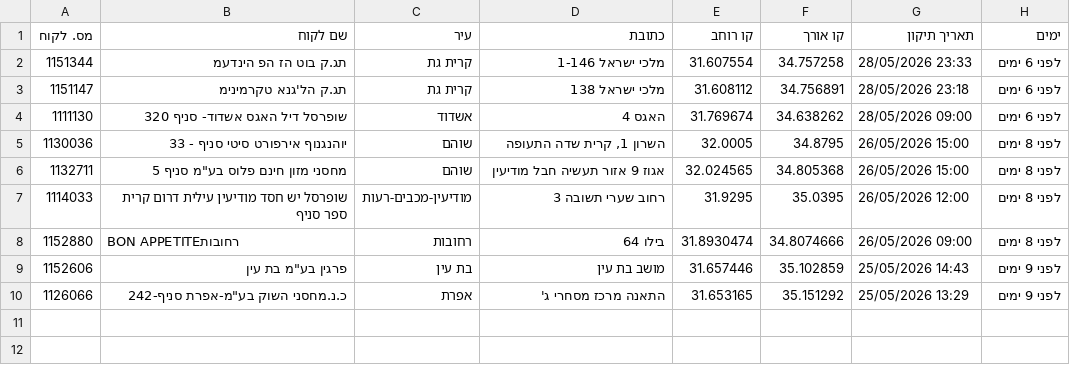
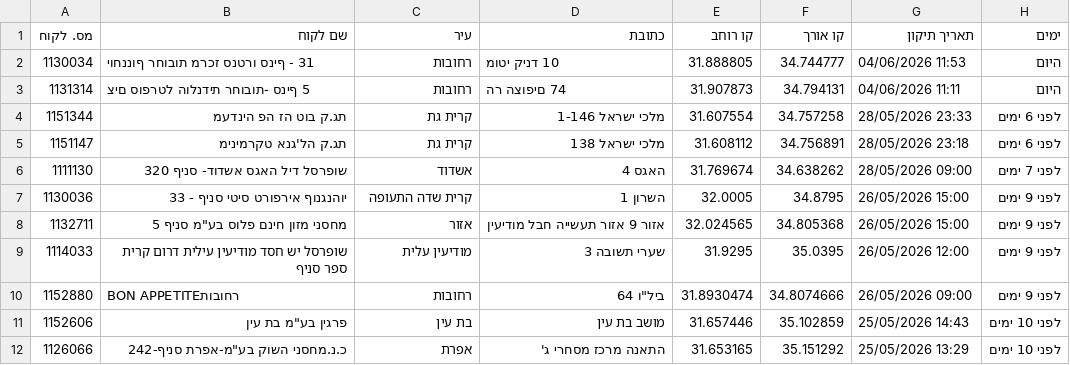
Before and after one commit to sverdlikdan-code/COLUMBUS, a CSV file: docs/gps-corrections-export.csv, drawn as a sheet; addresses are those after the commit; the diff names each change by its address in the sheet, - before the commit and + after, or states it on an @@ line.

```diff
--- a/docs/gps-corrections-export.csv
+++ b/docs/gps-corrections-export.csv
+row 2: 1130034 | 31 - ףינס ורטנס זכרמ תובוחר ףוננחוי | רחובות | 10 דניק יטומ | 31.888805 | 34.744777 | 04/06/2026 11:53 | היום
+row 3: 1131314 | 5 ףינס -תובוחר תידנלוה לטרפוס םיצ | רחובות | 74 םיפוצה רה | 31.907873 | 34.794131 | 04/06/2026 11:11 | היום
-H6 (ימים): לפני 6 ימים
+H6 (ימים): לפני 7 ימים
-C7 (עיר): שוהם
+C7 (עיר): קרית שדה התעופה
-D7 (כתובת): השרון 1, קרית שדה התעופה
+D7 (כתובת): השרון 1
-H7:H10 (ימים): לפני 8 ימים
+H7:H10 (ימים): לפני 9 ימים
-C8 (עיר): שוהם
+C8 (עיר): אזור
-D8 (כתובת): אגוז 9 אזור תעשיה חבל מודיעין
+D8 (כתובת): אזור 9 אזור תעשייה חבל מודיעין
-C9 (עיר): מודיעין-מכבים-רעות
+C9 (עיר): מודיעין עלית
-D9 (כתובת): רחוב שערי תשובה 3
+D9 (כתובת): שערי תשובה 3
-D10 (כתובת): בילו 64
+D10 (כתובת): ביל"ו 64
-H11:H12 (ימים): לפני 9 ימים
+H11:H12 (ימים): לפני 10 ימים
```
Also changed, not shown: 1 other file.
